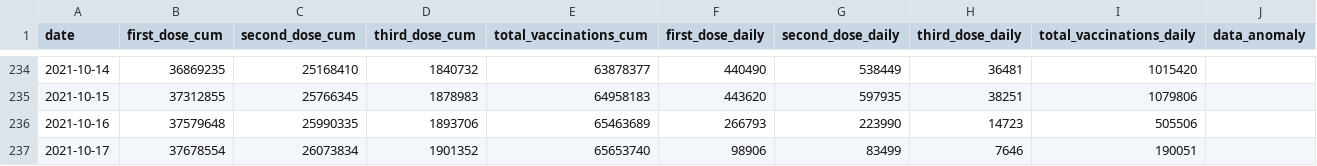
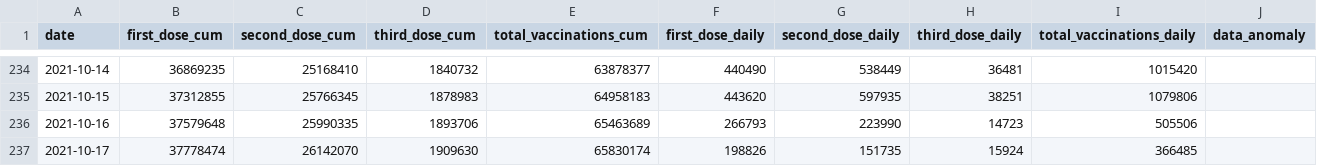
Before and after one commit to nathakits/covid-tracker-twitter-bot, a CSV file: data/dashboard/national-vacmod-timeseries.csv, drawn as a sheet; only a part is shown, gaps mark what is left out.

```diff
--- a/data/dashboard/national-vacmod-timeseries.csv
+++ b/data/dashboard/national-vacmod-timeseries.csv
@@ -236,2 +236,2 @@ date,first_dose_cum,second_dose_cum,third_dose_cum,total_vaccinations_cum,first_
 2021-10-16,37579648,25990335,1893706,65463689,266793,223990,14723,505506,
-2021-10-17,37678554,26073834,1901352,65653740,98906,83499,7646,190051,
+2021-10-17,37778474,26142070,1909630,65830174,198826,151735,15924,366485,
```
Also changed, not shown: 6 other files.
